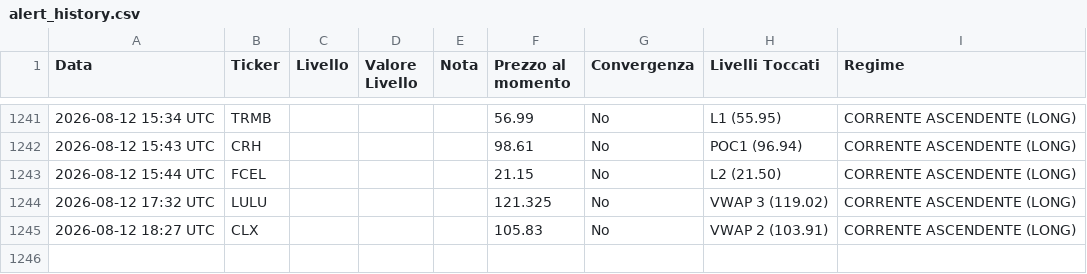
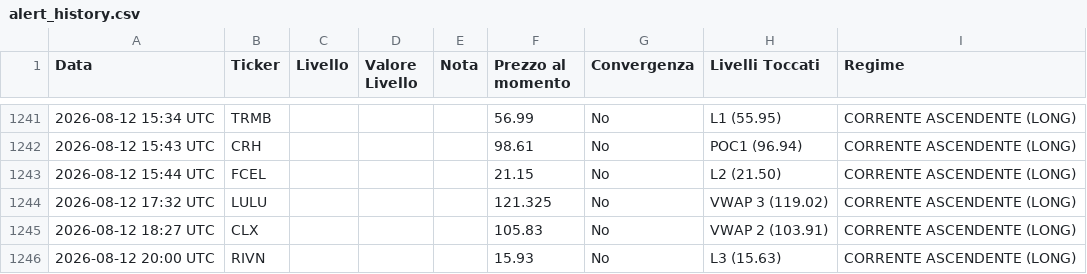
Before and after one commit to Logg84/monitor-trading-marco, a CSV file: alert_history.csv, drawn as a sheet; only a part is shown, gaps mark what is left out; the diff names each change by its address in the sheet, - before the commit and + after, or states it on an @@ line.

Commit message:
Aggiorna stato e storico alert

```diff
--- a/alert_history.csv
+++ b/alert_history.csv
+row 1246: 2026-08-12 20:00 UTC | RIVN |  |  |  | 15.93 | No | L3 (15.63) | CORRENTE ASCENDENTE (LONG)
```
Also changed, not shown: 2 other files.
